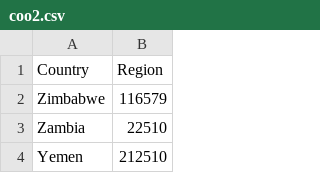
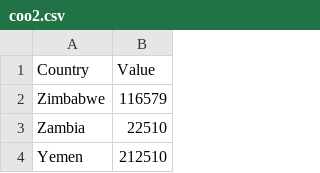
Before and after one commit to ehambolu/data_to_viz, a CSV file: Example_dataset/coo2.csv, drawn as a sheet; only a part is shown.

Commit message:
Update coo2.csv

```diff
--- a/Example_dataset/coo2.csv
+++ b/Example_dataset/coo2.csv
@@ -1,2 +1,2 @@
-Country,Region
+Country,Value
 Zimbabwe,116579
```
